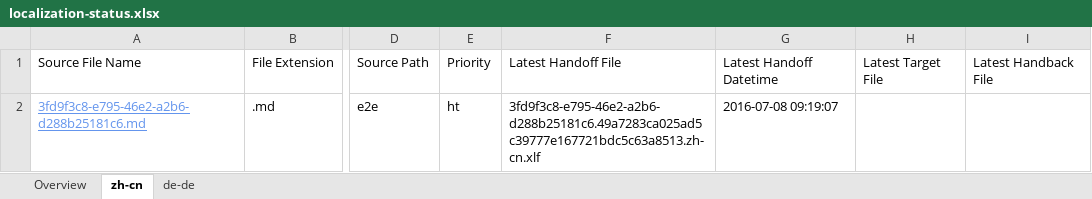
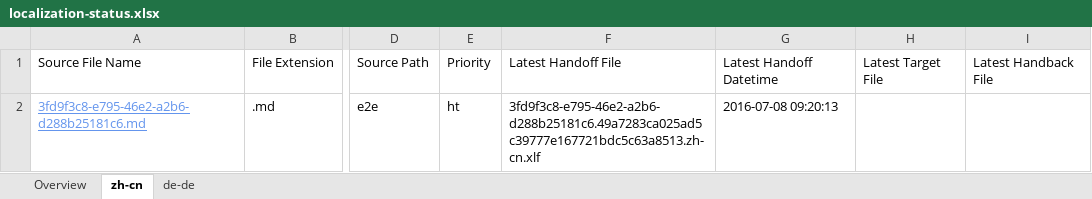
Before and after one commit to OpenLocalizationTestOrg/olhandback-e2e, an Excel workbook: ol-handback/OpenLocalizationTestOrg/oltest/yuwzho/localization-status.xlsx, sheet zh-cn, drawn as a sheet; only a part is shown, gaps mark what is left out; values as stored, in another font and other column widths than the file's, no borders; table styles not drawn; the diff names each change by its address in the sheet, - before the commit and + after, or states it on an @@ line.

```diff
--- a/ol-handback/OpenLocalizationTestOrg/oltest/yuwzho/localization-status.xlsx (sheet zh-cn)
+++ b/ol-handback/OpenLocalizationTestOrg/oltest/yuwzho/localization-status.xlsx (sheet zh-cn)
-G2: 2016-07-08 09:19:07
+G2: 2016-07-08 09:20:13
```
Also changed, not shown: sheet Overview, sheet de-de.
